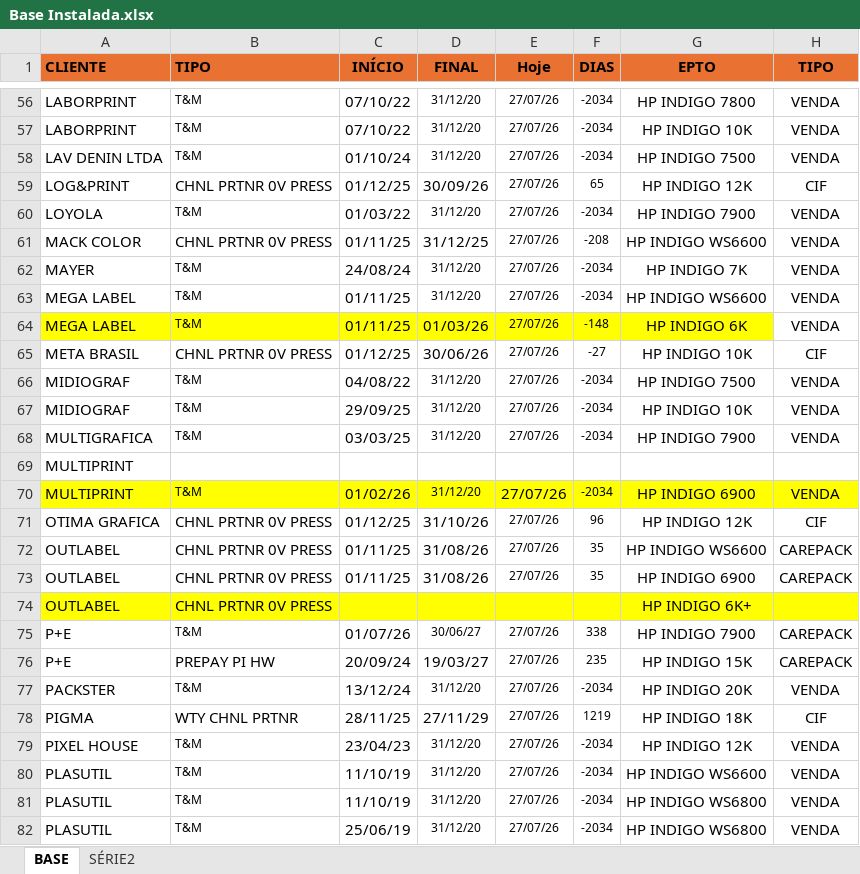
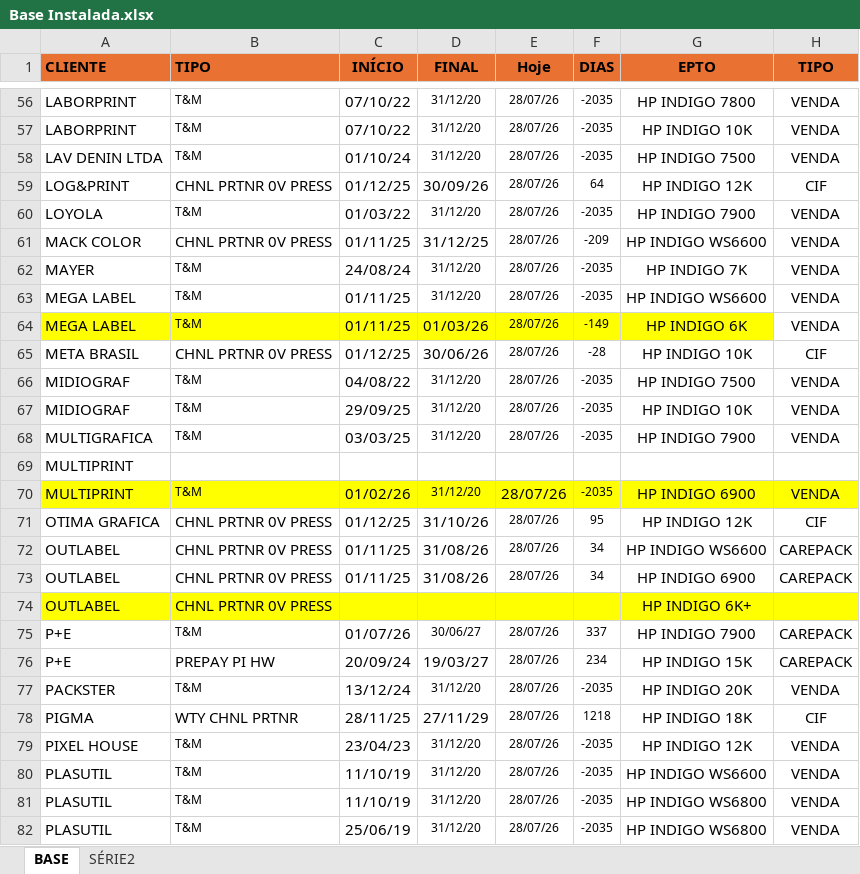
Before and after one commit to Karamith/chatbot-whatsapp-estoque, an Excel workbook: data/Base Instalada.xlsx, sheet BASE, drawn as a sheet; only a part is shown, gaps mark what is left out; values as stored, in another font and other column widths than the file's, no borders; the diff covers the shown part only; the diff names each change by its address in the sheet, - before the commit and + after, or states it on an @@ line.

```diff
--- a/data/Base Instalada.xlsx (sheet BASE)
+++ b/data/Base Instalada.xlsx (sheet BASE)
-E56:E68 (Hoje): 27/07/26
+E56:E68 (Hoje): 28/07/26
-F56:F58 (DIAS): -2034
+F56:F58 (DIAS): -2035
-F59 (DIAS): 65
+F59 (DIAS): 64
-F60 (DIAS): -2034
+F60 (DIAS): -2035
-F61 (DIAS): -208
+F61 (DIAS): -209
-F62:F63 (DIAS): -2034
+F62:F63 (DIAS): -2035
-F64 (DIAS): -148
+F64 (DIAS): -149
-F65 (DIAS): -27
+F65 (DIAS): -28
-F66:F68 (DIAS): -2034
+F66:F68 (DIAS): -2035
-E70:E73 (Hoje): 27/07/26
+E70:E73 (Hoje): 28/07/26
-F70 (DIAS): -2034
+F70 (DIAS): -2035
-F71 (DIAS): 96
+F71 (DIAS): 95
-F72:F73 (DIAS): 35
+F72:F73 (DIAS): 34
-E75:E82 (Hoje): 27/07/26
+E75:E82 (Hoje): 28/07/26
-F75 (DIAS): 338
+F75 (DIAS): 337
-F76 (DIAS): 235
+F76 (DIAS): 234
-F77 (DIAS): -2034
+F77 (DIAS): -2035
-F78 (DIAS): 1219
+F78 (DIAS): 1218
-F79:F82 (DIAS): -2034
+F79:F82 (DIAS): -2035
```
Also changed, not shown: 165 edited cells elsewhere in this sheet.
